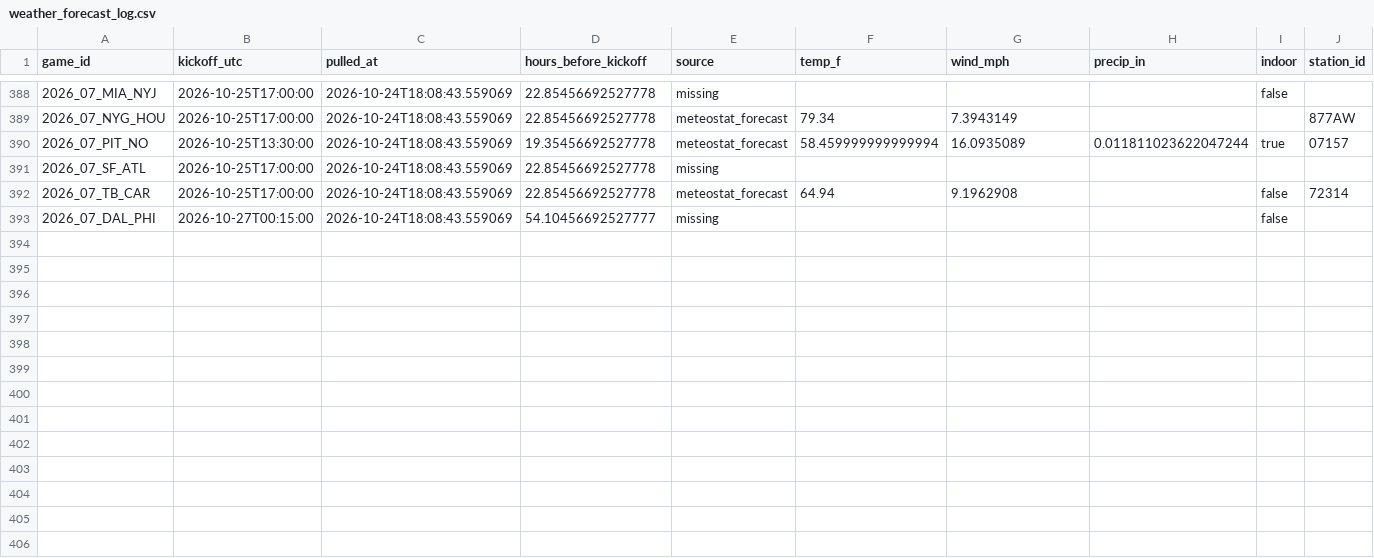
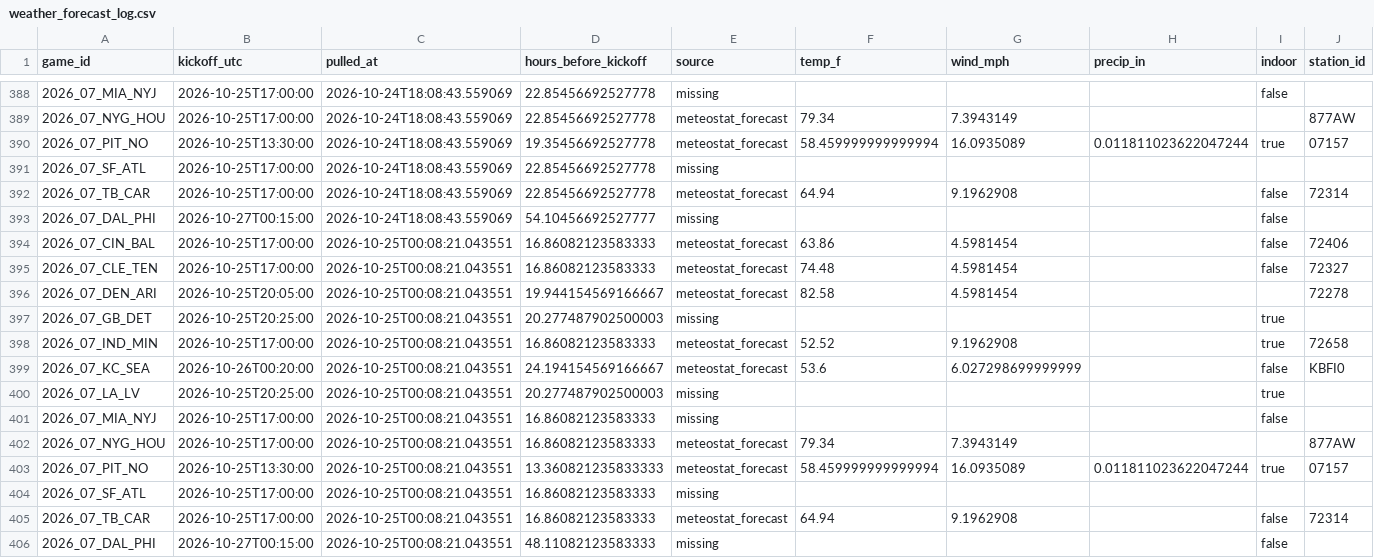
Before and after one commit to Lgulle1/Script-the-slate, a CSV file: records/weather_forecast_log.csv, drawn as a sheet; only a part is shown, gaps mark what is left out; rows hold the shown columns only; the diff names each change by its address in the sheet, - before the commit and + after, or states it on an @@ line.

```diff
--- a/records/weather_forecast_log.csv
+++ b/records/weather_forecast_log.csv
+row 394: 2026_07_CIN_BAL | 2026-10-25T17:00:00 | 2026-10-25T00:08:21.043551 | 16.86082123583333 | meteostat_forecast | 63.86 | 4.5981454 |  | false | 72406
+row 395: 2026_07_CLE_TEN | 2026-10-25T17:00:00 | 2026-10-25T00:08:21.043551 | 16.86082123583333 | meteostat_forecast | 74.48 | 4.5981454 |  | false | 72327
+row 396: 2026_07_DEN_ARI | 2026-10-25T20:05:00 | 2026-10-25T00:08:21.043551 | 19.944154569166667 | meteostat_forecast | 82.58 | 4.5981454 |  |  | 72278
+row 397: 2026_07_GB_DET | 2026-10-25T20:25:00 | 2026-10-25T00:08:21.043551 | 20.277487902500003 | missing |  |  |  | true
+row 398: 2026_07_IND_MIN | 2026-10-25T17:00:00 | 2026-10-25T00:08:21.043551 | 16.86082123583333 | meteostat_forecast | 52.52 | 9.1962908 |  | true | 72658
+row 399: 2026_07_KC_SEA | 2026-10-26T00:20:00 | 2026-10-25T00:08:21.043551 | 24.194154569166667 | meteostat_forecast | 53.6 | 6.027298699999999 |  | false | KBFI0
+row 400: 2026_07_LA_LV | 2026-10-25T20:25:00 | 2026-10-25T00:08:21.043551 | 20.277487902500003 | missing |  |  |  | true
+row 401: 2026_07_MIA_NYJ | 2026-10-25T17:00:00 | 2026-10-25T00:08:21.043551 | 16.86082123583333 | missing |  |  |  | false
+row 402: 2026_07_NYG_HOU | 2026-10-25T17:00:00 | 2026-10-25T00:08:21.043551 | 16.86082123583333 | meteostat_forecast | 79.34 | 7.3943149 |  |  | 877AW
+row 403: 2026_07_PIT_NO | 2026-10-25T13:30:00 | 2026-10-25T00:08:21.043551 | 13.360821235833333 | meteostat_forecast | 58.459999999999994 | 16.0935089 | 0.011811023622047244 | true | 07157
+row 404: 2026_07_SF_ATL | 2026-10-25T17:00:00 | 2026-10-25T00:08:21.043551 | 16.86082123583333 | missing
+row 405: 2026_07_TB_CAR | 2026-10-25T17:00:00 | 2026-10-25T00:08:21.043551 | 16.86082123583333 | meteostat_forecast | 64.94 | 9.1962908 |  | false | 72314
+row 406: 2026_07_DAL_PHI | 2026-10-27T00:15:00 | 2026-10-25T00:08:21.043551 | 48.11082123583333 | missing |  |  |  | false
```
